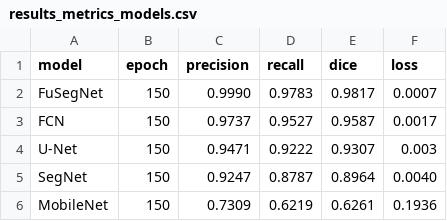
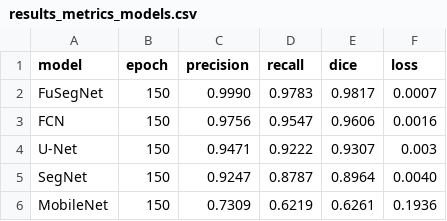
Before and after one commit to lucass235/Comparacao_de_modelos_de_segmentacao_de_ulceras_de_pe_diabetico_em_imagens_medicas, a CSV file: data/results_metrics_models.csv, drawn as a sheet.

Commit message:
train fcn new dataset

```diff
--- a/data/results_metrics_models.csv
+++ b/data/results_metrics_models.csv
@@ -2,3 +2,3 @@ model,epoch,precision,recall,dice,loss
 FuSegNet,150,0.9990,0.9783,0.9817,0.0007
-FCN,150,0.9737,0.9527,0.9587,0.0017
+FCN,150,0.9756,0.9547,0.9606,0.0016
 U-Net,150,0.9471,0.9222,0.9307,0.003
```
Also changed, not shown: 4 other files.
